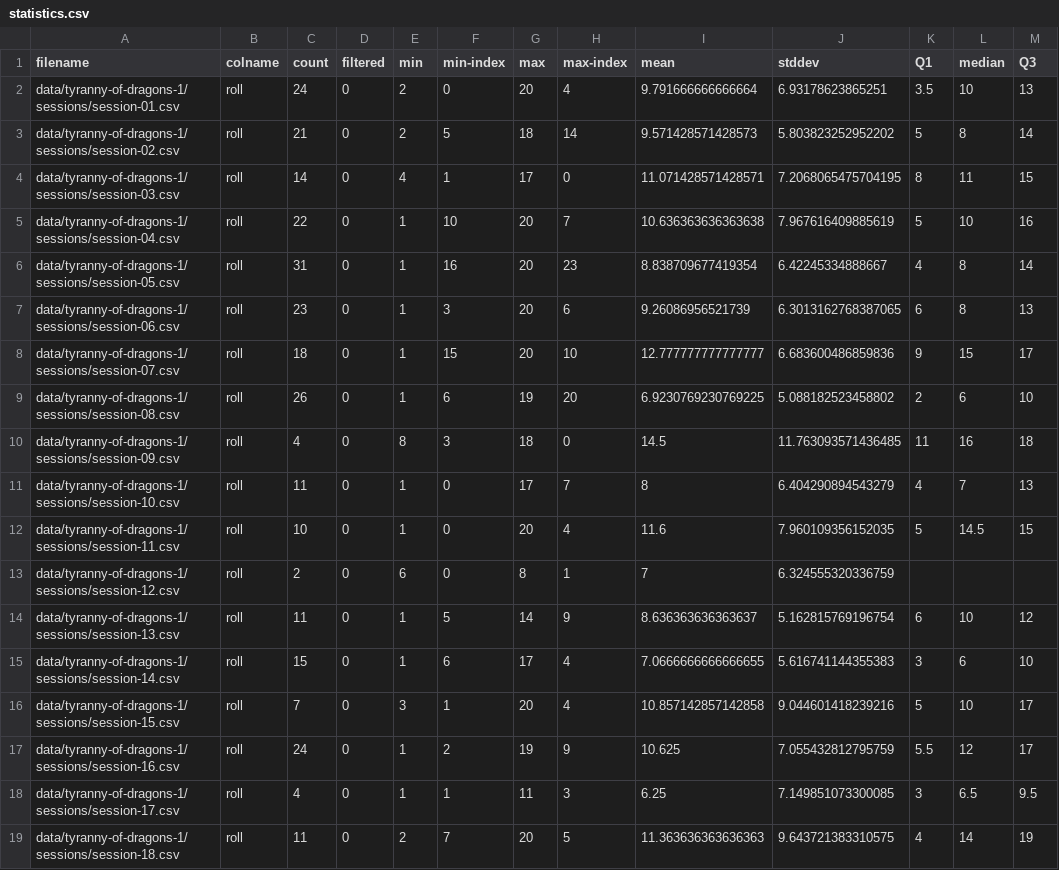
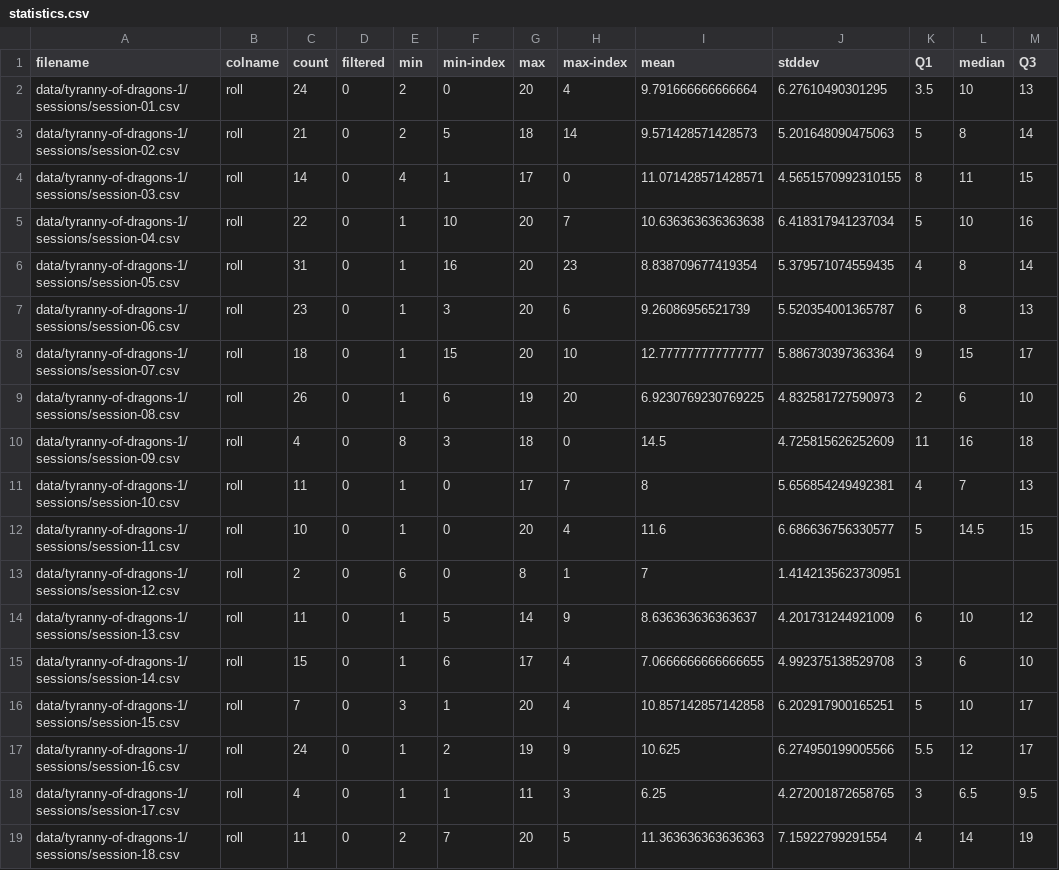
Before and after one commit to Notgnoshi/dnd-roll-statistics, a CSV file: data/tyranny-of-dragons-1/statistics.csv, drawn as a sheet.

Commit message:
Regenerate statistics after fixing csvizmo statistics bugs
https://github.com/Notgnoshi/csvizmo/pull/84

```diff
--- a/data/tyranny-of-dragons-1/statistics.csv
+++ b/data/tyranny-of-dragons-1/statistics.csv
@@ -1,19 +1,19 @@
 filename,colname,count,filtered,min,min-index,max,max-index,mean,stddev,Q1,median,Q3
-data/tyranny-of-dragons-1/sessions/session-01.csv,roll,24,0,2,0,20,4,9.791666666666664,6.93178623865251,3.5,10,13
-data/tyranny-of-dragons-1/sessions/session-02.csv,roll,21,0,2,5,18,14,9.571428571428573,5.803823252952202,5,8,14
-data/tyranny-of-dragons-1/sessions/session-03.csv,roll,14,0,4,1,17,0,11.071428571428571,7.2068065475704195,8,11,15
-data/tyranny-of-dragons-1/sessions/session-04.csv,roll,22,0,1,10,20,7,10.636363636363638,7.967616409885619,5,10,16
-data/tyranny-of-dragons-1/sessions/session-05.csv,roll,31,0,1,16,20,23,8.838709677419354,6.42245334888667,4,8,14
-data/tyranny-of-dragons-1/sessions/session-06.csv,roll,23,0,1,3,20,6,9.26086956521739,6.3013162768387065,6,8,13
-data/tyranny-of-dragons-1/sessions/session-07.csv,roll,18,0,1,15,20,10,12.777777777777777,6.683600486859836,9,15,17
-data/tyranny-of-dragons-1/sessions/session-08.csv,roll,26,0,1,6,19,20,6.9230769230769225,5.088182523458802,2,6,10
-data/tyranny-of-dragons-1/sessions/session-09.csv,roll,4,0,8,3,18,0,14.5,11.763093571436485,11,16,18
-data/tyranny-of-dragons-1/sessions/session-10.csv,roll,11,0,1,0,17,7,8,6.404290894543279,4,7,13
-data/tyranny-of-dragons-1/sessions/session-11.csv,roll,10,0,1,0,20,4,11.6,7.960109356152035,5,14.5,15
-data/tyranny-of-dragons-1/sessions/session-12.csv,roll,2,0,6,0,8,1,7,6.324555320336759,,,
-data/tyranny-of-dragons-1/sessions/session-13.csv,roll,11,0,1,5,14,9,8.636363636363637,5.162815769196754,6,10,12
-data/tyranny-of-dragons-1/sessions/session-14.csv,roll,15,0,1,6,17,4,7.0666666666666655,5.616741144355383,3,6,10
-data/tyranny-of-dragons-1/sessions/session-15.csv,roll,7,0,3,1,20,4,10.857142857142858,9.044601418239216,5,10,17
-data/tyranny-of-dragons-1/sessions/session-16.csv,roll,24,0,1,2,19,9,10.625,7.055432812795759,5.5,12,17
-data/tyranny-of-dragons-1/sessions/session-17.csv,roll,4,0,1,1,11,3,6.25,7.149851073300085,3,6.5,9.5
-data/tyranny-of-dragons-1/sessions/session-18.csv,roll,11,0,2,7,20,5,11.363636363636363,9.643721383310575,4,14,19
+data/tyranny-of-dragons-1/sessions/session-01.csv,roll,24,0,2,0,20,4,9.791666666666664,6.27610490301295,3.5,10,13
+data/tyranny-of-dragons-1/sessions/session-02.csv,roll,21,0,2,5,18,14,9.571428571428573,5.201648090475063,5,8,14
+data/tyranny-of-dragons-1/sessions/session-03.csv,roll,14,0,4,1,17,0,11.071428571428571,4.5651570992310155,8,11,15
+data/tyranny-of-dragons-1/sessions/session-04.csv,roll,22,0,1,10,20,7,10.636363636363638,6.418317941237034,5,10,16
+data/tyranny-of-dragons-1/sessions/session-05.csv,roll,31,0,1,16,20,23,8.838709677419354,5.379571074559435,4,8,14
+data/tyranny-of-dragons-1/sessions/session-06.csv,roll,23,0,1,3,20,6,9.26086956521739,5.520354001365787,6,8,13
+data/tyranny-of-dragons-1/sessions/session-07.csv,roll,18,0,1,15,20,10,12.777777777777777,5.886730397363364,9,15,17
+data/tyranny-of-dragons-1/sessions/session-08.csv,roll,26,0,1,6,19,20,6.9230769230769225,4.832581727590973,2,6,10
+data/tyranny-of-dragons-1/sessions/session-09.csv,roll,4,0,8,3,18,0,14.5,4.725815626252609,11,16,18
+data/tyranny-of-dragons-1/sessions/session-10.csv,roll,11,0,1,0,17,7,8,5.656854249492381,4,7,13
+data/tyranny-of-dragons-1/sessions/session-11.csv,roll,10,0,1,0,20,4,11.6,6.686636756330577,5,14.5,15
+data/tyranny-of-dragons-1/sessions/session-12.csv,roll,2,0,6,0,8,1,7,1.4142135623730951,,,
+data/tyranny-of-dragons-1/sessions/session-13.csv,roll,11,0,1,5,14,9,8.636363636363637,4.201731244921009,6,10,12
+data/tyranny-of-dragons-1/sessions/session-14.csv,roll,15,0,1,6,17,4,7.0666666666666655,4.992375138529708,3,6,10
+data/tyranny-of-dragons-1/sessions/session-15.csv,roll,7,0,3,1,20,4,10.857142857142858,6.202917900165251,5,10,17
+data/tyranny-of-dragons-1/sessions/session-16.csv,roll,24,0,1,2,19,9,10.625,6.274950199005566,5.5,12,17
+data/tyranny-of-dragons-1/sessions/session-17.csv,roll,4,0,1,1,11,3,6.25,4.272001872658765,3,6.5,9.5
+data/tyranny-of-dragons-1/sessions/session-18.csv,roll,11,0,2,7,20,5,11.363636363636363,7.15922799291554,4,14,19
```
Also changed, not shown: data/angel/statistics.csv, 27 other files.
